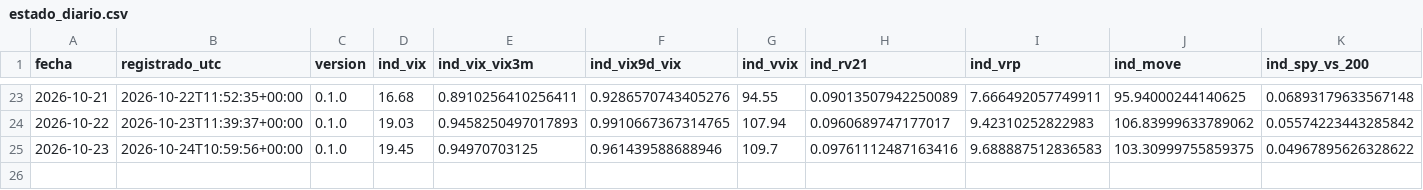
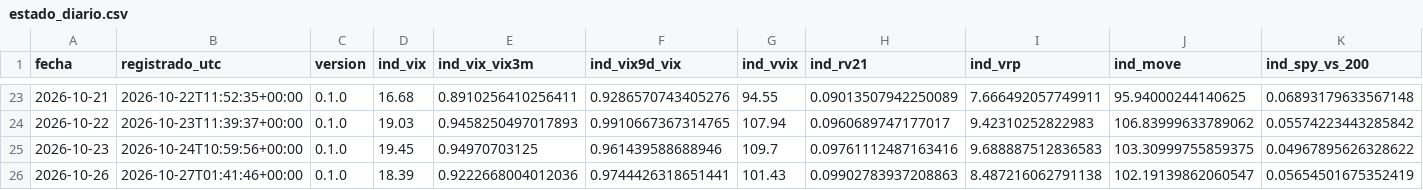
Before and after one commit to jcruzburgos04-ops/Compomercado, a CSV file: estado_diario.csv, drawn as a sheet; only a part is shown, gaps mark what is left out; rows hold the shown columns only; the diff names each change by its address in the sheet, - before the commit and + after, or states it on an @@ line.

```diff
--- a/estado_diario.csv
+++ b/estado_diario.csv
+row 26: 2026-10-26 | 2026-10-27T01:41:46+00:00 | 0.1.0 | 18.39 | 0.9222668004012036 | 0.9744426318651441 | 101.43 | 0.09902783937208863 | 8.487216062791138 | 102.19139862060547 | 0.05654501675352419
```
